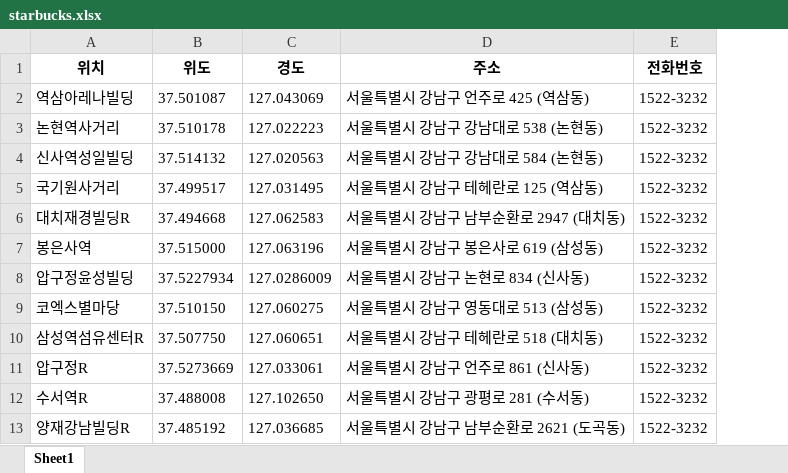
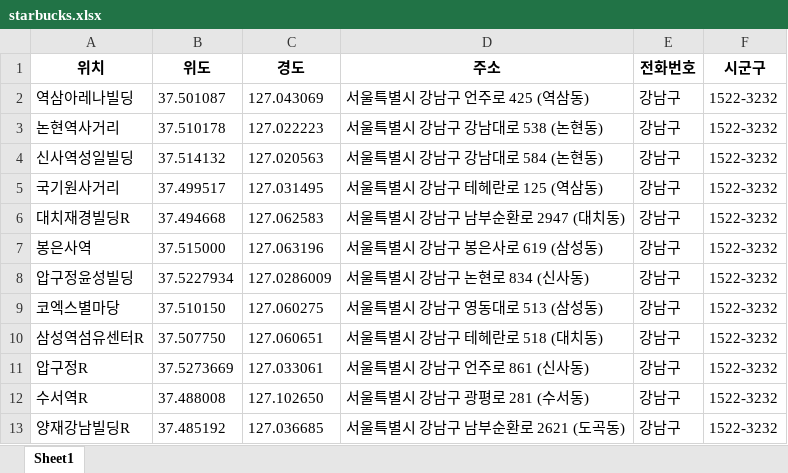
Before and after one commit to alsgud2659/PythonBasic, an Excel workbook: starbucks.xlsx, sheet Sheet1, drawn as a sheet; only a part is shown; values as stored, in another font and other column widths than the file's, no borders; addresses are those after the commit; the diff names each change by its address in the sheet, - before the commit and + after, or states it on an @@ line.

```diff
--- a/starbucks.xlsx (sheet Sheet1)
+++ b/starbucks.xlsx (sheet Sheet1)
+column E (전화번호), rows 2-13: all 강남구
-F1: 전화번호
+F1: 시군구
```
Also changed, not shown: 1 other file.
